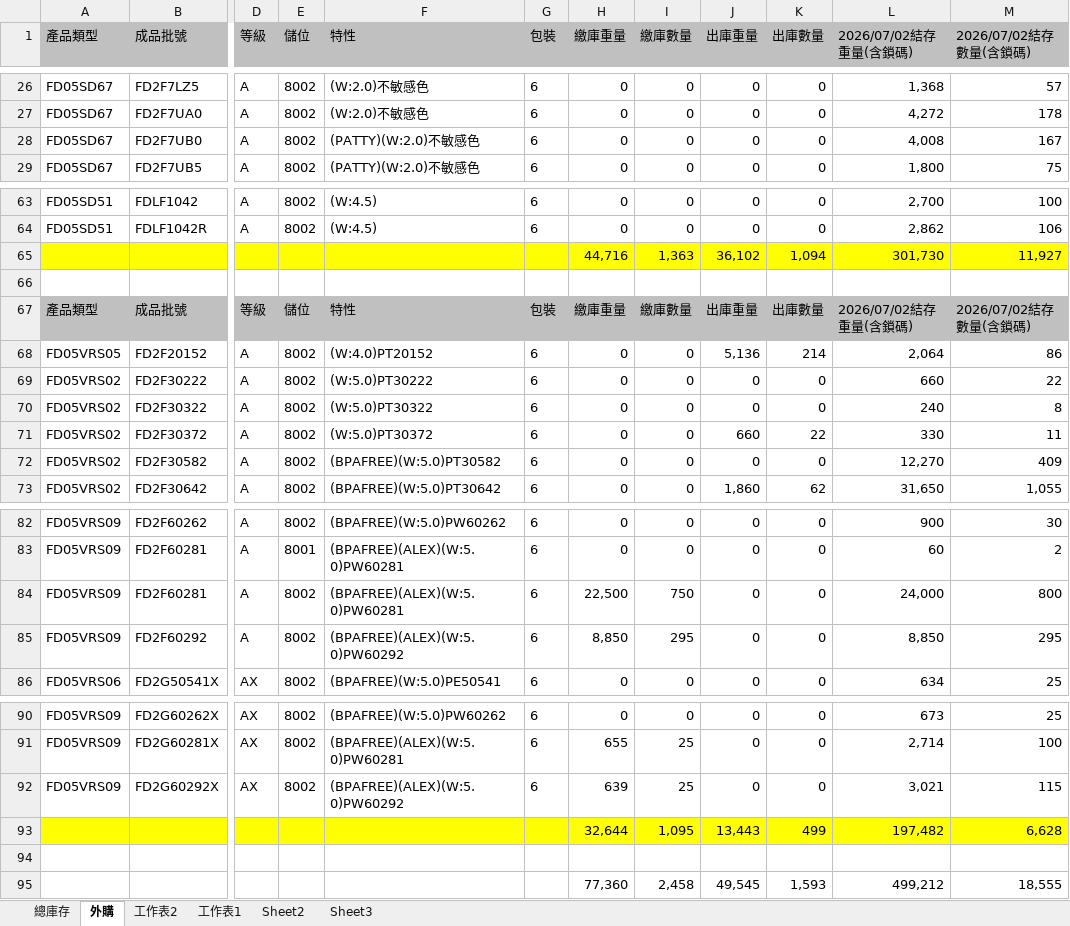
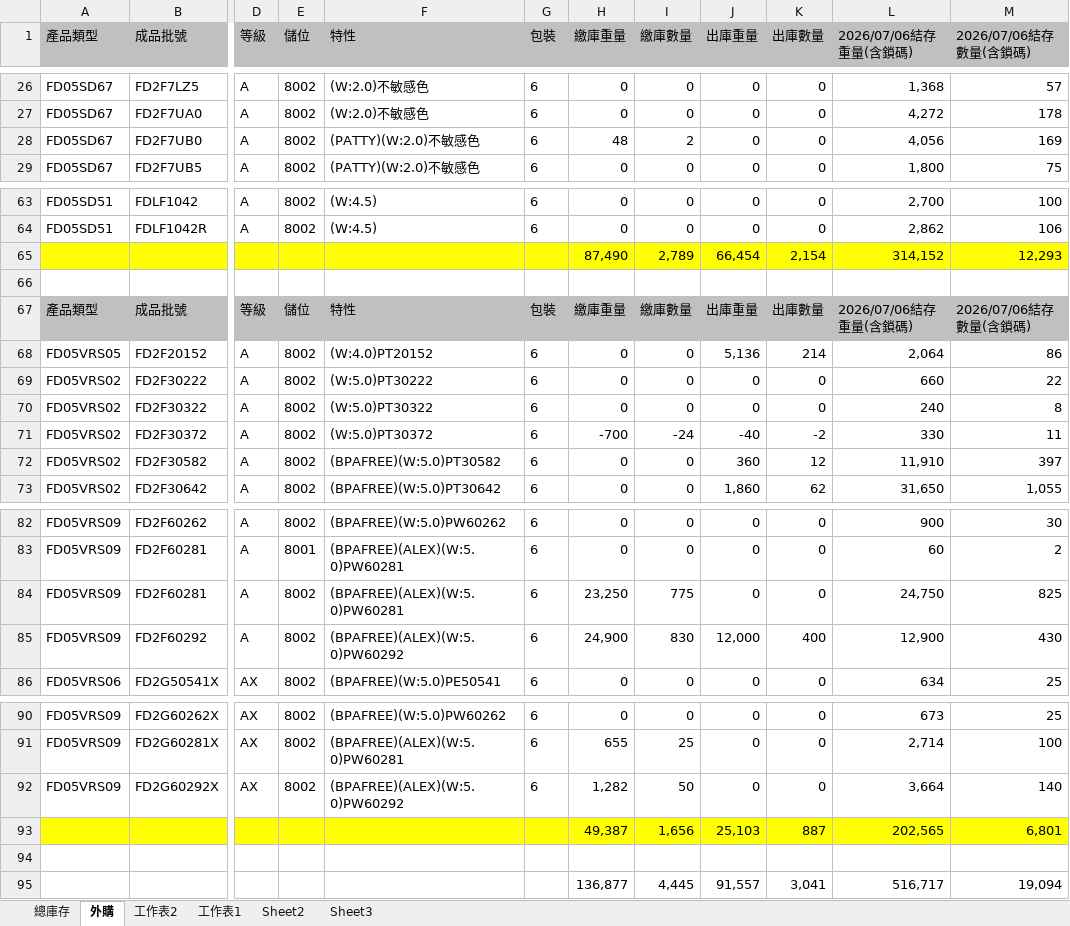
Before and after one commit to blaze0207/product-schedule, an Excel workbook: 每日-最新庫存(DTY-LISA).xlsx, sheet 外購, drawn as a sheet; only a part is shown, gaps mark what is left out; values as stored, in another font and other column widths than the file's, no borders; removed rows and columns are numbered as before the commit, all else as after; rows hold the shown columns only; the diff covers the shown part only; the diff names each change by its address in the sheet, - before the commit and + after, or states it on an @@ line.

```diff
--- a/每日-最新庫存(DTY-LISA).xlsx (sheet 外購)
+++ b/每日-最新庫存(DTY-LISA).xlsx (sheet 外購)
-L1: 2026/07/02結存重量(含鎖碼)
+L1: 2026/07/06結存重量(含鎖碼)
-M1: 2026/07/02結存數量(含鎖碼)
+M1: 2026/07/06結存數量(含鎖碼)
-H28 (繳庫重量): 0
+H28 (繳庫重量): 48
-I28 (繳庫數量): 0
+I28 (繳庫數量): 2
-L28 (2026/07/06結存重量(含鎖碼)): 4,008
+L28 (2026/07/06結存重量(含鎖碼)): 4,056
-M28 (2026/07/06結存數量(含鎖碼)): 167
+M28 (2026/07/06結存數量(含鎖碼)): 169
-row 65:  |  |  |  |  |  | 44,716 | 1,363 | 36,102 | 1,094 | 301,730 | 11,927
+row 65:  |  |  |  |  |  | 87,490 | 2,789 | 66,454 | 2,154 | 314,152 | 12,293
-L67 (2026/07/06結存重量(含鎖碼)): 2026/07/02結存重量(含鎖碼)
+L67 (2026/07/06結存重量(含鎖碼)): 2026/07/06結存重量(含鎖碼)
-M67 (2026/07/06結存數量(含鎖碼)): 2026/07/02結存數量(含鎖碼)
+M67 (2026/07/06結存數量(含鎖碼)): 2026/07/06結存數量(含鎖碼)
-H71 (繳庫重量): 0
+H71 (繳庫重量): -700
-I71 (繳庫數量): 0
+I71 (繳庫數量): -24
-J71 (出庫重量): 660
+J71 (出庫重量): -40
-K71 (出庫數量): 22
+K71 (出庫數量): -2
-J72 (出庫重量): 0
+J72 (出庫重量): 360
-K72 (出庫數量): 0
+K72 (出庫數量): 12
-L72 (2026/07/06結存重量(含鎖碼)): 12,270
+L72 (2026/07/06結存重量(含鎖碼)): 11,910
-M72 (2026/07/06結存數量(含鎖碼)): 409
+M72 (2026/07/06結存數量(含鎖碼)): 397
-H84 (繳庫重量): 22,500
+H84 (繳庫重量): 23,250
-I84 (繳庫數量): 750
+I84 (繳庫數量): 775
-L84 (2026/07/06結存重量(含鎖碼)): 24,000
+L84 (2026/07/06結存重量(含鎖碼)): 24,750
-M84 (2026/07/06結存數量(含鎖碼)): 800
+M84 (2026/07/06結存數量(含鎖碼)): 825
-H85 (繳庫重量): 8,850
+H85 (繳庫重量): 24,900
-I85 (繳庫數量): 295
+I85 (繳庫數量): 830
-J85 (出庫重量): 0
+J85 (出庫重量): 12,000
-K85 (出庫數量): 0
+K85 (出庫數量): 400
-L85 (2026/07/06結存重量(含鎖碼)): 8,850
+L85 (2026/07/06結存重量(含鎖碼)): 12,900
-M85 (2026/07/06結存數量(含鎖碼)): 295
+M85 (2026/07/06結存數量(含鎖碼)): 430
-H92 (繳庫重量): 639
+H92 (繳庫重量): 1,282
-I92 (繳庫數量): 25
+I92 (繳庫數量): 50
-L92 (2026/07/06結存重量(含鎖碼)): 3,021
+L92 (2026/07/06結存重量(含鎖碼)): 3,664
-M92 (2026/07/06結存數量(含鎖碼)): 115
+M92 (2026/07/06結存數量(含鎖碼)): 140
-row 93:  |  |  |  |  |  | 32,644 | 1,095 | 13,443 | 499 | 197,482 | 6,628
+row 93:  |  |  |  |  |  | 49,387 | 1,656 | 25,103 | 887 | 202,565 | 6,801
-row 95:  |  |  |  |  |  | 77,360 | 2,458 | 49,545 | 1,593 | 499,212 | 18,555
+row 95:  |  |  |  |  |  | 136,877 | 4,445 | 91,557 | 3,041 | 516,717 | 19,094
```
Also changed, not shown: 24 edited cells elsewhere in this sheet, sheet 總庫存, 絲八科-庫存表115.07.xlsx, 6 other files.
